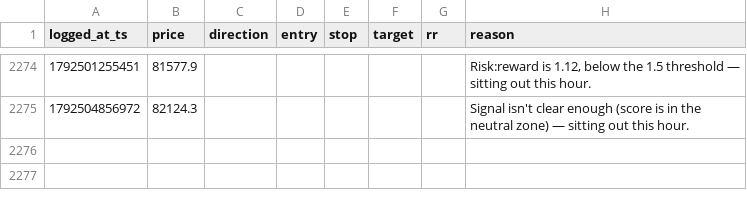
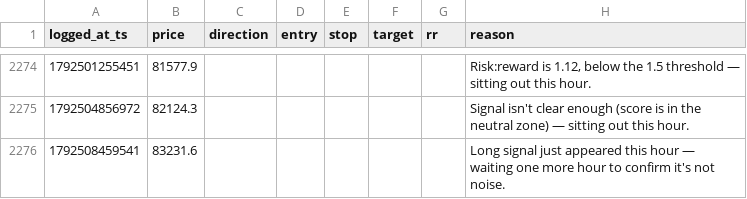
Before and after one commit to mitchielpy-blip/ETH-report-bot, a CSV file: signals_log_btc.csv, drawn as a sheet; only a part is shown, gaps mark what is left out.

```diff
--- a/signals_log_btc.csv
+++ b/signals_log_btc.csv
@@ -2275 +2275,2 @@ logged_at_ts,price,direction,entry,stop,target,rr,reason
 1792504856972,82124.3,,,,,,Signal isn't clear enough (score is in the neutral zone) — sitting out this hour.
+1792508459541,83231.6,,,,,,Long signal just appeared this hour — waiting one more hour to confirm it's not noise.
```
Also changed, not shown: signals_log.csv, signals_log_sol.csv, 2 other files.
